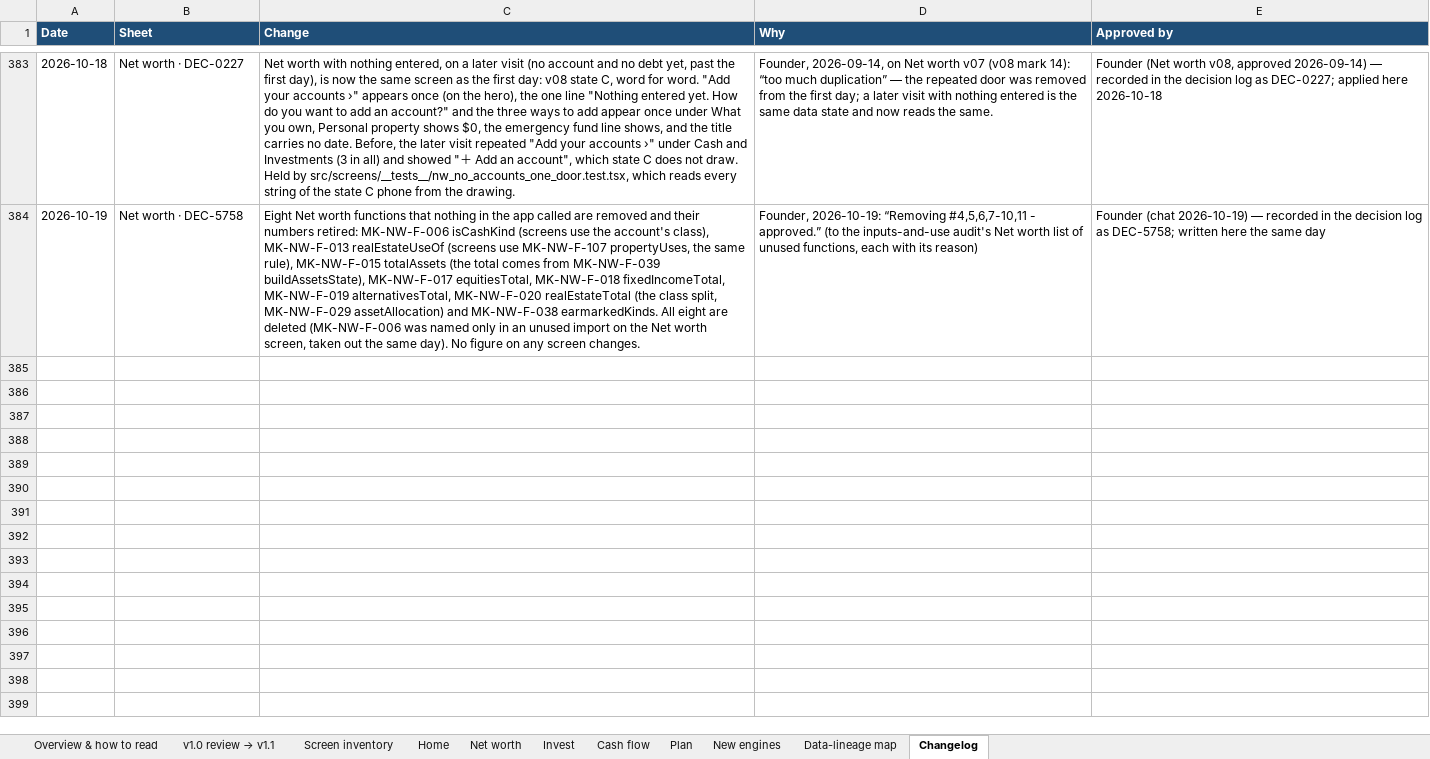
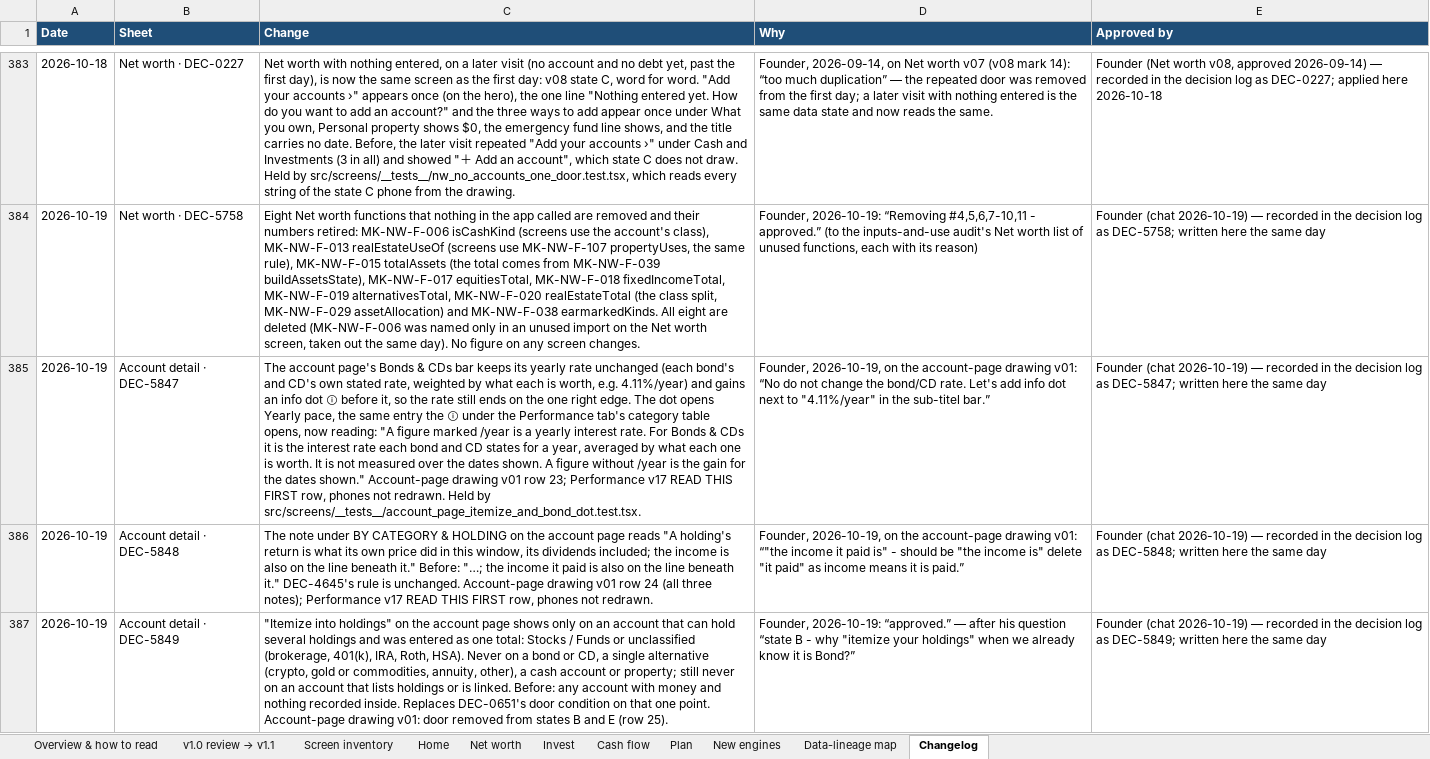
Before and after one commit to Finwise-io/finwise, an Excel workbook: docs/FCC-core-55-70/FCC-core-detailed-design-v1.3-2026-10-07.xlsx, sheet Changelog, drawn as a sheet; only a part is shown, gaps mark what is left out; values as stored, in another font and other column widths than the file's, no borders; the diff covers the shown part only; the diff names each change by its address in the sheet, - before the commit and + after, or states it on an @@ line.

```diff
--- a/docs/FCC-core-55-70/FCC-core-detailed-design-v1.3-2026-10-07.xlsx (sheet Changelog)
+++ b/docs/FCC-core-55-70/FCC-core-detailed-design-v1.3-2026-10-07.xlsx (sheet Changelog)
+row 385: 2026-10-19 | Account detail · DEC-5847 | The account page's Bonds & CDs bar keeps its yearly rate unchanged (each bond's and CD's own stated rate, weighted by what each is worth, e.g. 4.11%/year) and gains an info dot ⓘ before it, so the rate still ends on the one right edge. The dot opens Yearly pace, the same entry the ⓘ under the Performance tab's category table opens, now reading: "A figure marked /year is a yearly interest rate. For Bonds & CDs it is the interest rate each bond and CD states for a year, averaged by what each one is worth. It is not measured over the dates shown. A figure without /year is the gain for the dates shown." Account-page drawing v01 row 23; Performance v17 READ THIS FIRST row, phones not redrawn. Held by src/screens/__tests__/account_page_itemize_and_bond_dot.test.tsx. | Founder, 2026-10-19, on the account-page drawing v01: “No do not change the bond/CD rate. Let's add info dot next to "4.11%/year" in the sub-titel bar.” | Founder (chat 2026-10-19) — recorded in the decision log as DEC-5847; written here the same day
+row 386: 2026-10-19 | Account detail · DEC-5848 | The note under BY CATEGORY & HOLDING on the account page reads "A holding's return is what its own price did in this window, its dividends included; the income is also on the line beneath it." Before: "…; the income it paid is also on the line beneath it." DEC-4645's rule is unchanged. Account-page drawing v01 row 24 (all three notes); Performance v17 READ THIS FIRST row, phones not redrawn. | Founder, 2026-10-19, on the account-page drawing v01: “"the income it paid is" - should be "the income is" delete "it paid" as income means it is paid.” | Founder (chat 2026-10-19) — recorded in the decision log as DEC-5848; written here the same day
+row 387: 2026-10-19 | Account detail · DEC-5849 | "Itemize into holdings" on the account page shows only on an account that can hold several holdings and was entered as one total: Stocks / Funds or unclassified (brokerage, 401(k), IRA, Roth, HSA). Never on a bond or CD, a single alternative (crypto, gold or commodities, annuity, other), a cash account or property; still never on an account that lists holdings or is linked. Before: any account with money and nothing recorded inside. Replaces DEC-0651's door condition on that one point. Account-page drawing v01: door removed from states B and E (row 25). | Founder, 2026-10-19: “approved.” — after his question “state B - why "itemize your holdings" when we already know it is Bond?” | Founder (chat 2026-10-19) — recorded in the decision log as DEC-5849; written here the same day
```
Also changed, not shown: 2 added rows elsewhere in this sheet, MoneyKeel/documents/decision-log/moneykeel_log_decisions_v01.xlsx, MoneyKeel/documents/other/moneykeel_calc_master_calculation-master_v01.xlsx, 16 other files.
